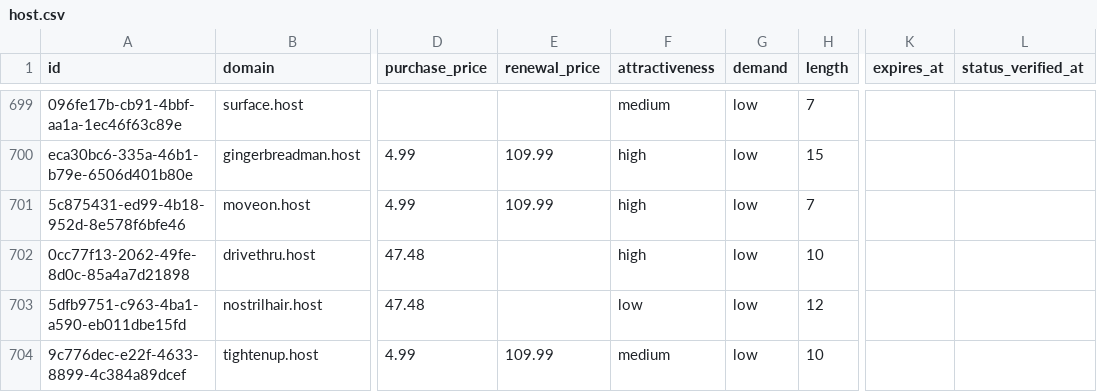
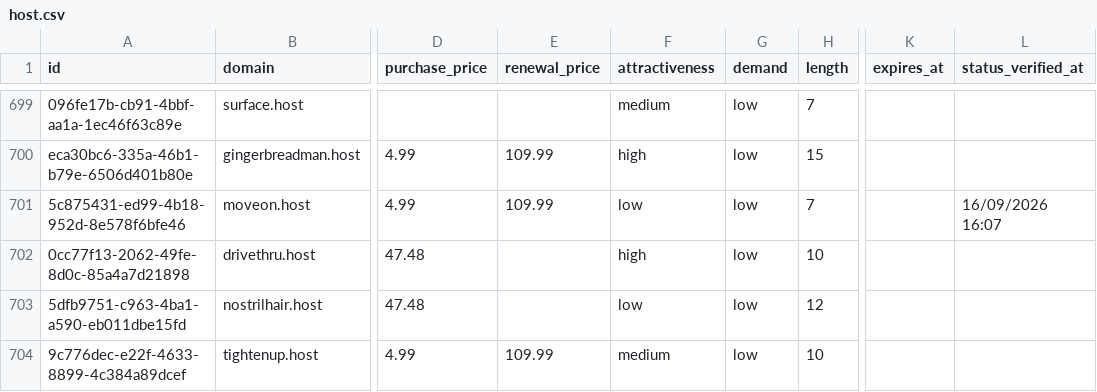
Before and after one commit to UniqueDomains/host-oneword-domains, a CSV file: host.csv, drawn as a sheet; only a part is shown, gaps mark what is left out; the diff names each change by its address in the sheet, - before the commit and + after, or states it on an @@ line.

Commit message:
Domains update

```diff
--- a/host.csv
+++ b/host.csv
-F701 (attractiveness): high
+F701 (attractiveness): low
-L701 (status_verified_at): (empty)
+L701 (status_verified_at): 16/09/2026 16:07
```
Also changed, not shown: 4 other files.
